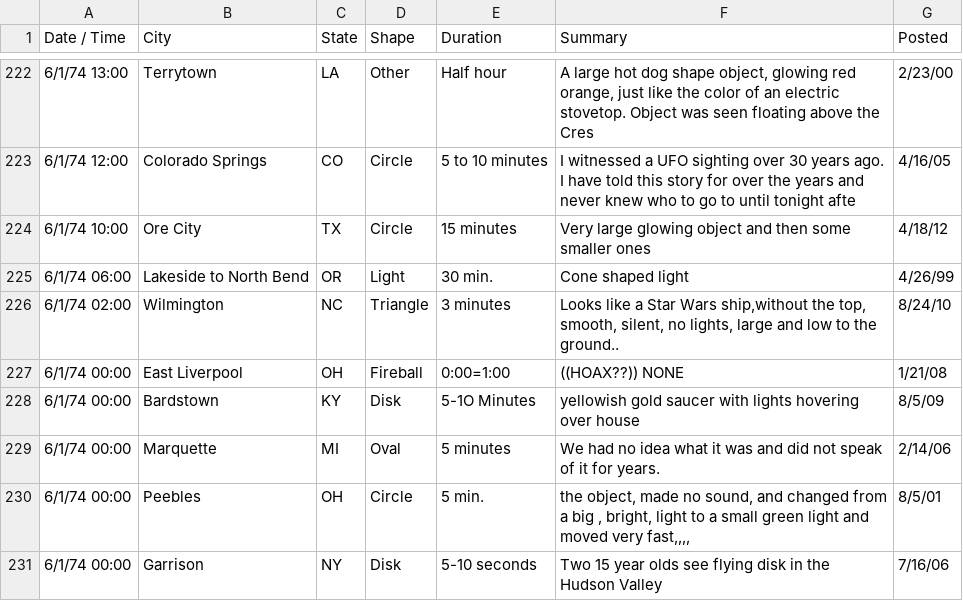
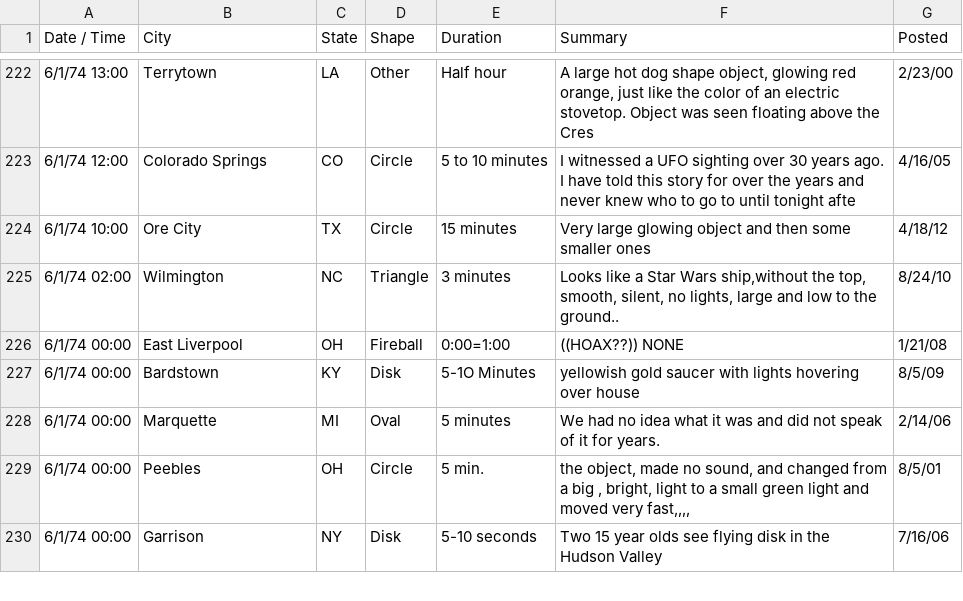
Before and after one commit to nfichter/d3proj, a CSV file: data/1974.csv, drawn as a sheet; only a part is shown, gaps mark what is left out; the diff names each change by its address in the sheet, - before the commit and + after, or states it on an @@ line.

```diff
--- a/data/1974.csv
+++ b/data/1974.csv
-row 225: 6/1/74 06:00 | Lakeside to North Bend | OR | Light | 30 min. | Cone shaped light | 4/26/99
```
Also changed, not shown: data/1976.csv, 7 other files.
